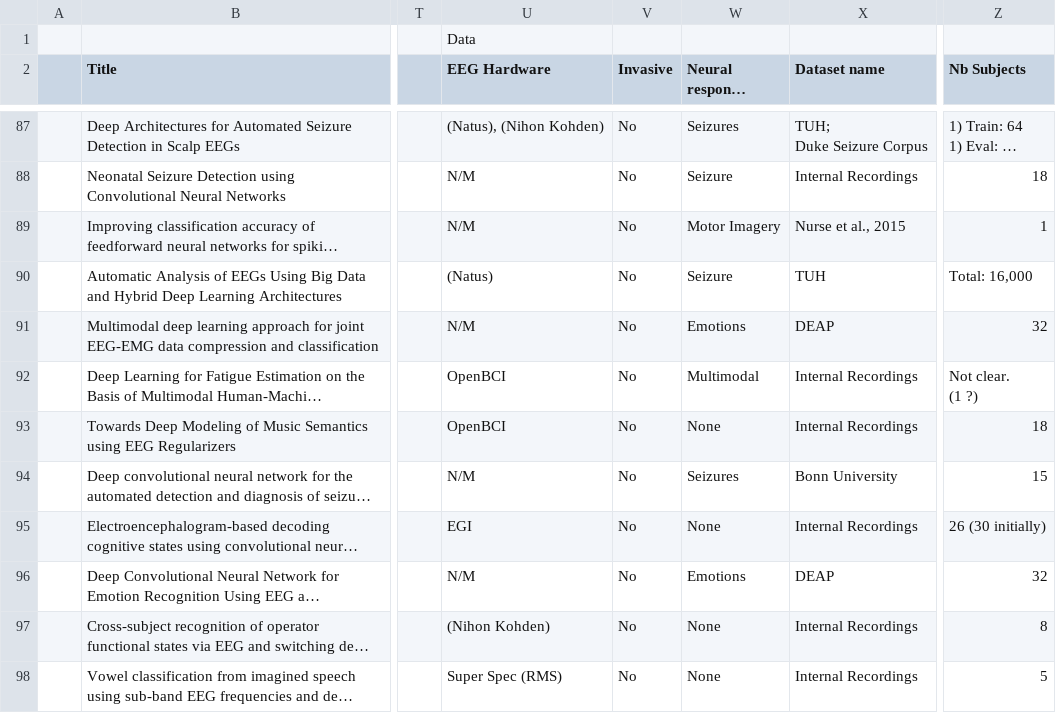
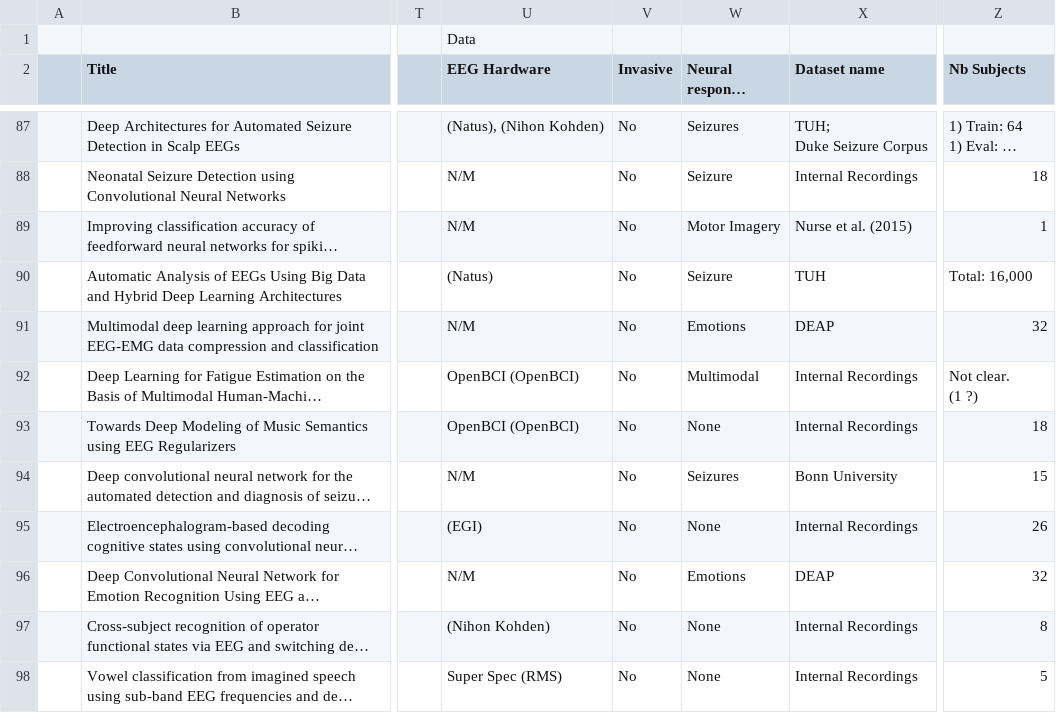
Before and after one commit to hubertjb/dl-eeg-review, a CSV file: data/data_items.csv, drawn as a sheet; only a part is shown, gaps mark what is left out; long unchanged cells end in …; the diff covers the shown part only; the diff names each change by its address in the sheet, - before the commit and + after, or states it on an @@ line.

```diff
--- a/data/data_items.csv
+++ b/data/data_items.csv
-X89 (Dataset name): Nurse et al., 2015
+X89 (Dataset name): Nurse et al. (2015)
-U92:U93 (EEG Hardware): OpenBCI
+U92:U93 (EEG Hardware): OpenBCI (OpenBCI)
-U95 (EEG Hardware): EGI
+U95 (EEG Hardware): (EGI)
-Z95 (Nb Subjects): 26 (30 initially)
+Z95 (Nb Subjects): 26
```
Also changed, not shown: 80 edited cells elsewhere in this file, 37 other files.
